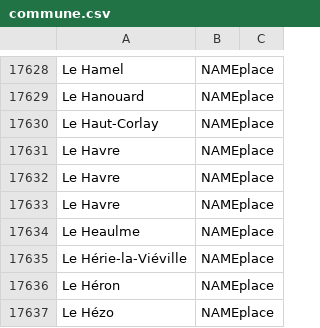
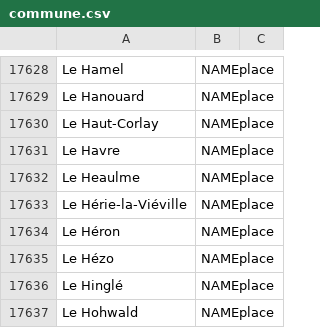
Before and after one commit to oeuvres/alix, a CSV file: java/alix/fr/dic/commune.csv, drawn as a sheet; only a part is shown, gaps mark what is left out; the shorter side is filled out with more unchanged rows; the diff names each change by its address in the sheet, - before the commit and + after, or states it on an @@ line.

```diff
--- a/java/alix/fr/dic/commune.csv
+++ b/java/alix/fr/dic/commune.csv
-row 17632: Le Havre | NAMEplace
-row 17633: Le Havre | NAMEplace
```
Also changed, not shown: 2 other files.
